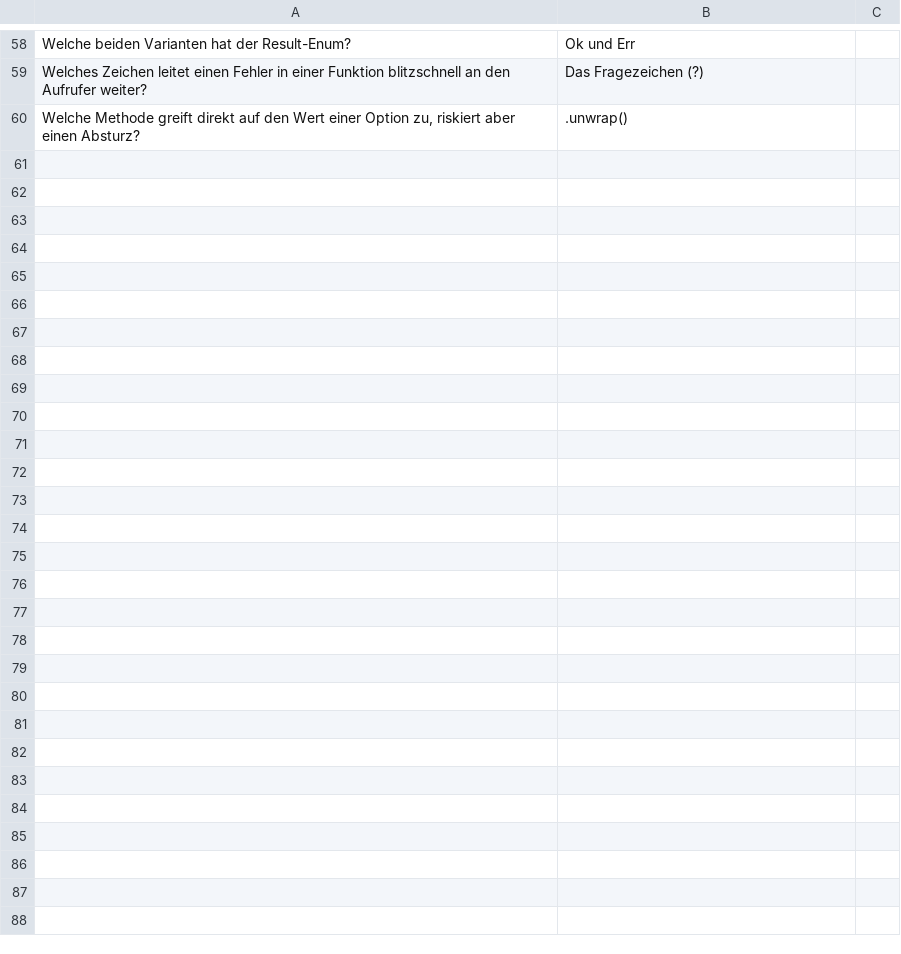
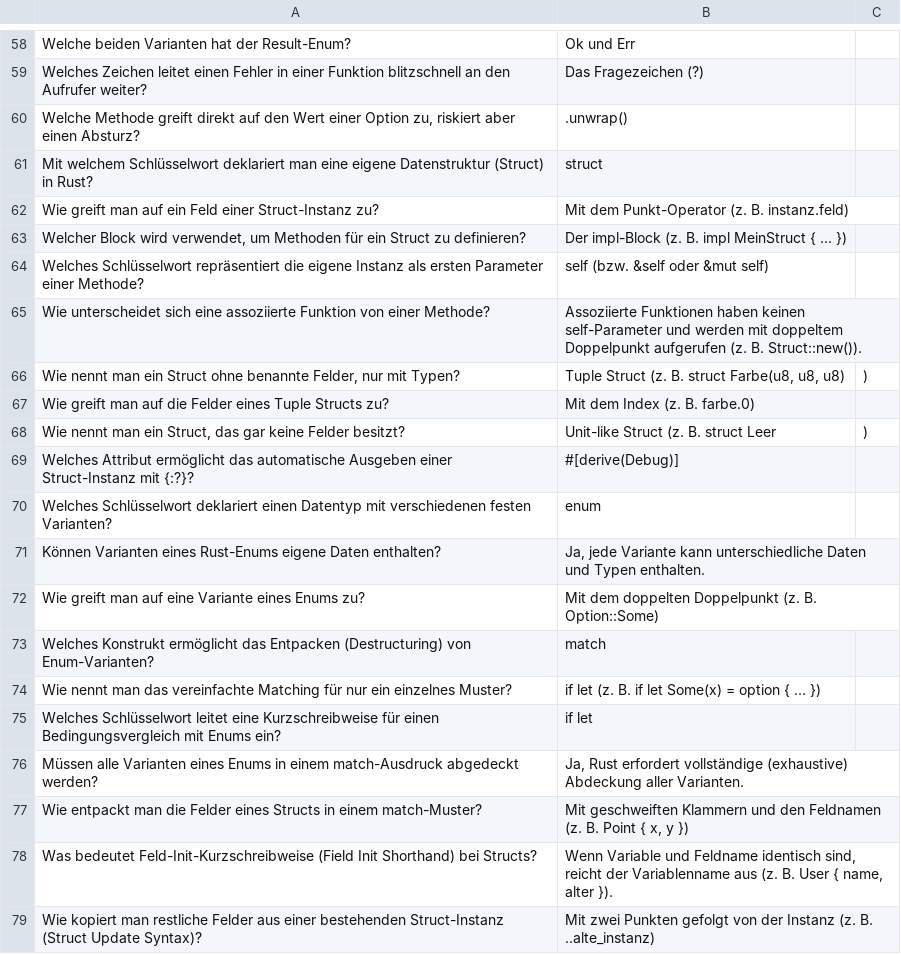
Before and after one commit to thorstenkloehn/Anfaenger, a CSV file: rust_anki_karten.csv, drawn as a sheet; only a part is shown, gaps mark what is left out; the diff names each change by its address in the sheet, - before the commit and + after, or states it on an @@ line.

```diff
--- a/rust_anki_karten.csv
+++ b/rust_anki_karten.csv
+row 61: Mit welchem Schlüsselwort deklariert man eine eigene Datenstruktur (Struct) in Rust? | struct
+row 62: Wie greift man auf ein Feld einer Struct-Instanz zu? | Mit dem Punkt-Operator (z. B. instanz.feld)
+row 63: Welcher Block wird verwendet, um Methoden für ein Struct zu definieren? | Der impl-Block (z. B. impl MeinStruct { ... })
+row 64: Welches Schlüsselwort repräsentiert die eigene Instanz als ersten Parameter einer Methode? | self (bzw. &self oder &mut self)
+row 65: Wie unterscheidet sich eine assoziierte Funktion von einer Methode? | Assoziierte Funktionen haben keinen self-Parameter und werden mit doppeltem Doppelpunkt aufgerufen (z. B. Struct::new()).
+row 66: Wie nennt man ein Struct ohne benannte Felder, nur mit Typen? | Tuple Struct (z. B. struct Farbe(u8, u8, u8) | )
+row 67: Wie greift man auf die Felder eines Tuple Structs zu? | Mit dem Index (z. B. farbe.0)
+row 68: Wie nennt man ein Struct, das gar keine Felder besitzt? | Unit-like Struct (z. B. struct Leer | )
+row 69: Welches Attribut ermöglicht das automatische Ausgeben einer Struct-Instanz mit {:?}? | #[derive(Debug)]
+row 70: Welches Schlüsselwort deklariert einen Datentyp mit verschiedenen festen Varianten? | enum
+row 71: Können Varianten eines Rust-Enums eigene Daten enthalten? | Ja, jede Variante kann unterschiedliche Daten und Typen enthalten.
+row 72: Wie greift man auf eine Variante eines Enums zu? | Mit dem doppelten Doppelpunkt (z. B. Option::Some)
+row 73: Welches Konstrukt ermöglicht das Entpacken (Destructuring) von Enum-Varianten? | match
+row 74: Wie nennt man das vereinfachte Matching für nur ein einzelnes Muster? | if let (z. B. if let Some(x) = option { ... })
+row 75: Welches Schlüsselwort leitet eine Kurzschreibweise für einen Bedingungsvergleich mit Enums ein? | if let
+row 76: Müssen alle Varianten eines Enums in einem match-Ausdruck abgedeckt werden? | Ja, Rust erfordert vollständige (exhaustive) Abdeckung aller Varianten.
+row 77: Wie entpackt man die Felder eines Structs in einem match-Muster? | Mit geschweiften Klammern und den Feldnamen (z. B. Point { x, y })
+row 78: Was bedeutet Feld-Init-Kurzschreibweise (Field Init Shorthand) bei Structs? | Wenn Variable und Feldname identisch sind, reicht der Variablenname aus (z. B. User { name, alter }).
+row 79: Wie kopiert man restliche Felder aus einer bestehenden Struct-Instanz (Struct Update Syntax)? | Mit zwei Punkten gefolgt von der Instanz (z. B. ..alte_instanz)
```
Also changed, not shown: 1 other file.
